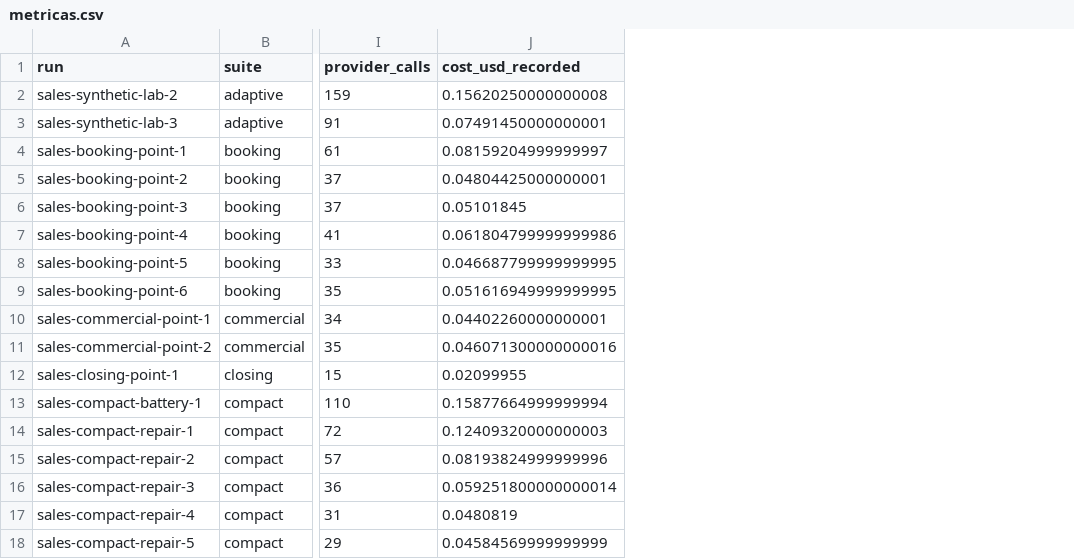
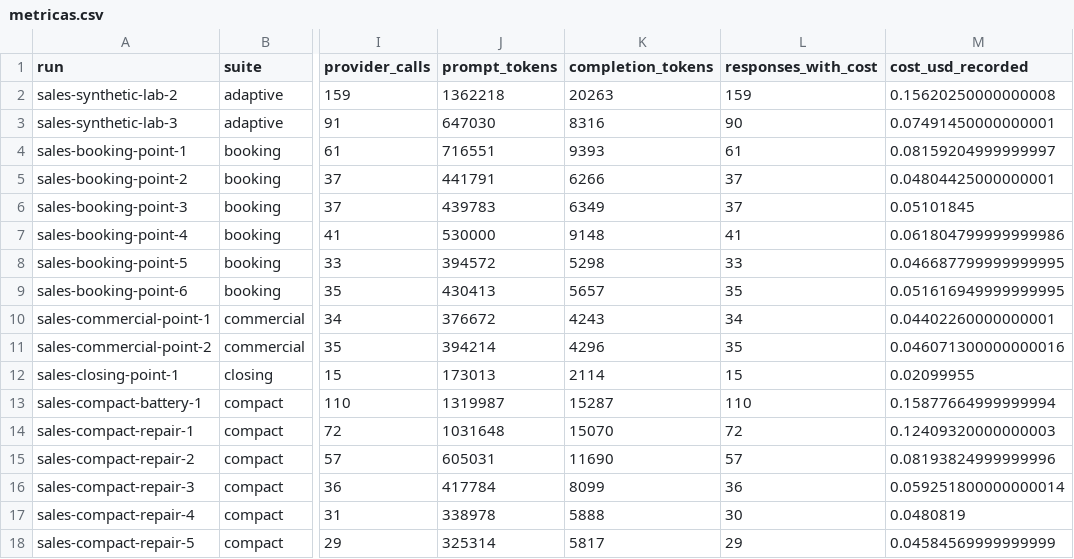
Before and after one commit to BlackPenguinAI/BlackPenguin, a CSV file: docs/sales-agent/05-resultados-y-mejoras/metricas.csv, drawn as a sheet; only a part is shown, gaps mark what is left out; the diff names each change by its address in the sheet, - before the commit and + after, or states it on an @@ line.

Commit message:
Clarify sales agent workflows, tuning changes, evaluation costs and future experiments

```diff
--- a/docs/sales-agent/05-resultados-y-mejoras/metricas.csv
+++ b/docs/sales-agent/05-resultados-y-mejoras/metricas.csv
+column J (prompt_tokens), rows 2-18: 1362218 | 647030 | 716551 | 441791 | 439783 | 530000 | 394572 | 430413 | 376672 | 394214 | 173013 | 1319987 | 1031648 | 605031 | 417784 | 338978 | 325314
+column K (completion_tokens), rows 2-18: 20263 | 8316 | 9393 | 6266 | 6349 | 9148 | 5298 | 5657 | 4243 | 4296 | 2114 | 15287 | 15070 | 11690 | 8099 | 5888 | 5817
+column L (responses_with_cost), rows 2-18: 159 | 90 | 61 | 37 | 37 | 41 | 33 | 35 | 34 | 35 | 15 | 110 | 72 | 57 | 36 | 30 | 29
```
Also changed, not shown: 31 other files.
